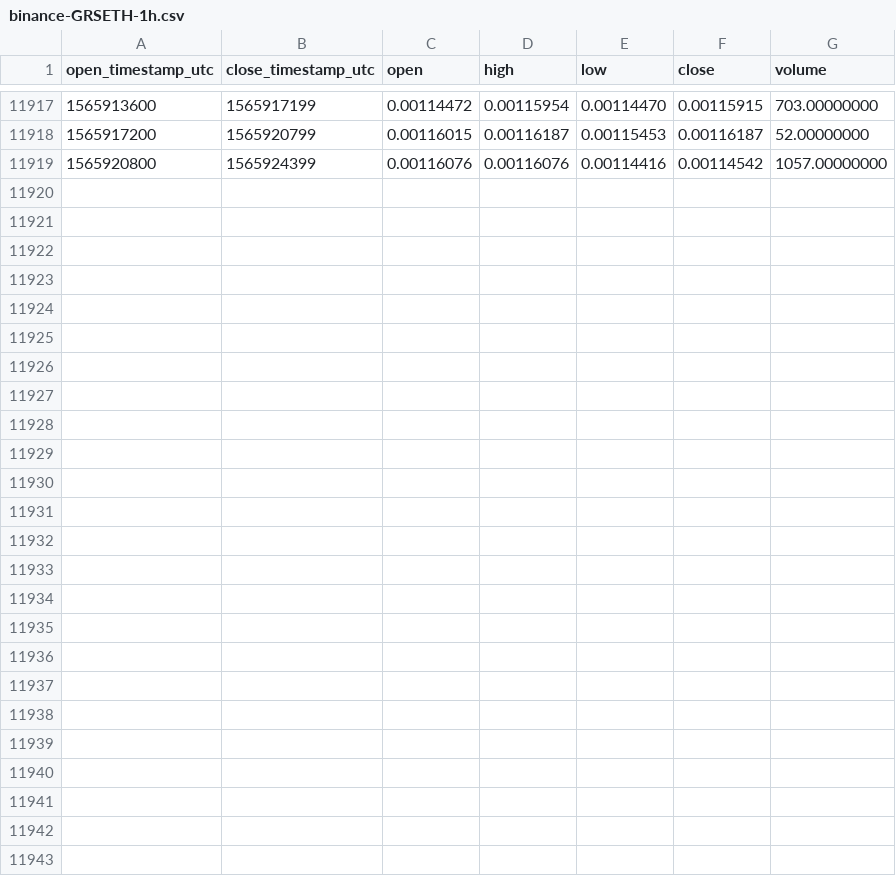
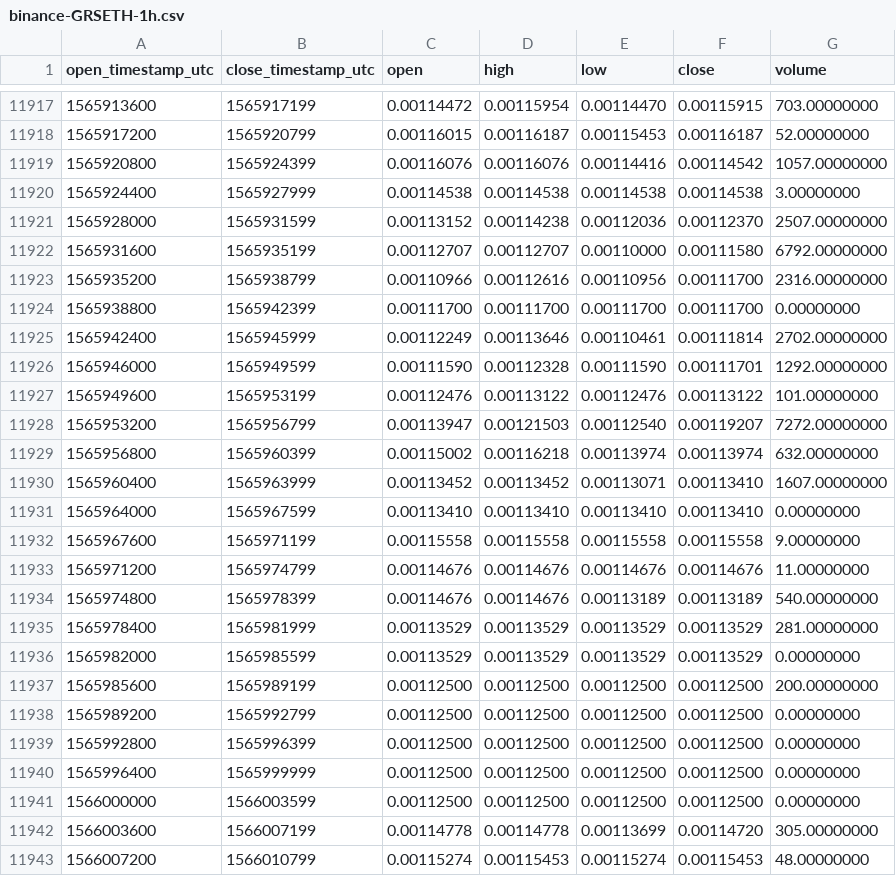
Before and after one commit to cryptobigbro/binance-GRSETH, a CSV file: binance-GRSETH-1h.csv, drawn as a sheet; only a part is shown, gaps mark what is left out.

Commit message:
Update OHLCV data.

```diff
--- a/binance-GRSETH-1h.csv
+++ b/binance-GRSETH-1h.csv
@@ -11919 +11919,25 @@ open_timestamp_utc,close_timestamp_utc,open,high,low,close,volume
 1565920800,1565924399,0.00116076,0.00116076,0.00114416,0.00114542,1057.00000000
+1565924400,1565927999,0.00114538,0.00114538,0.00114538,0.00114538,3.00000000
+1565928000,1565931599,0.00113152,0.00114238,0.00112036,0.00112370,2507.00000000
+1565931600,1565935199,0.00112707,0.00112707,0.00110000,0.00111580,6792.00000000
+1565935200,1565938799,0.00110966,0.00112616,0.00110956,0.00111700,2316.00000000
+1565938800,1565942399,0.00111700,0.00111700,0.00111700,0.00111700,0.00000000
+1565942400,1565945999,0.00112249,0.00113646,0.00110461,0.00111814,2702.00000000
+1565946000,1565949599,0.00111590,0.00112328,0.00111590,0.00111701,1292.00000000
+1565949600,1565953199,0.00112476,0.00113122,0.00112476,0.00113122,101.00000000
+1565953200,1565956799,0.00113947,0.00121503,0.00112540,0.00119207,7272.00000000
+1565956800,1565960399,0.00115002,0.00116218,0.00113974,0.00113974,632.00000000
+1565960400,1565963999,0.00113452,0.00113452,0.00113071,0.00113410,1607.00000000
+1565964000,1565967599,0.00113410,0.00113410,0.00113410,0.00113410,0.00000000
+1565967600,1565971199,0.00115558,0.00115558,0.00115558,0.00115558,9.00000000
+1565971200,1565974799,0.00114676,0.00114676,0.00114676,0.00114676,11.00000000
+1565974800,1565978399,0.00114676,0.00114676,0.00113189,0.00113189,540.00000000
+1565978400,1565981999,0.00113529,0.00113529,0.00113529,0.00113529,281.00000000
+1565982000,1565985599,0.00113529,0.00113529,0.00113529,0.00113529,0.00000000
+1565985600,1565989199,0.00112500,0.00112500,0.00112500,0.00112500,200.00000000
+1565989200,1565992799,0.00112500,0.00112500,0.00112500,0.00112500,0.00000000
+1565992800,1565996399,0.00112500,0.00112500,0.00112500,0.00112500,0.00000000
+1565996400,1565999999,0.00112500,0.00112500,0.00112500,0.00112500,0.00000000
+1566000000,1566003599,0.00112500,0.00112500,0.00112500,0.00112500,0.00000000
+1566003600,1566007199,0.00114778,0.00114778,0.00113699,0.00114720,305.00000000
+1566007200,1566010799,0.00115274,0.00115453,0.00115274,0.00115453,48.00000000
```
Also changed, not shown: binance-GRSETH-1d.csv.
